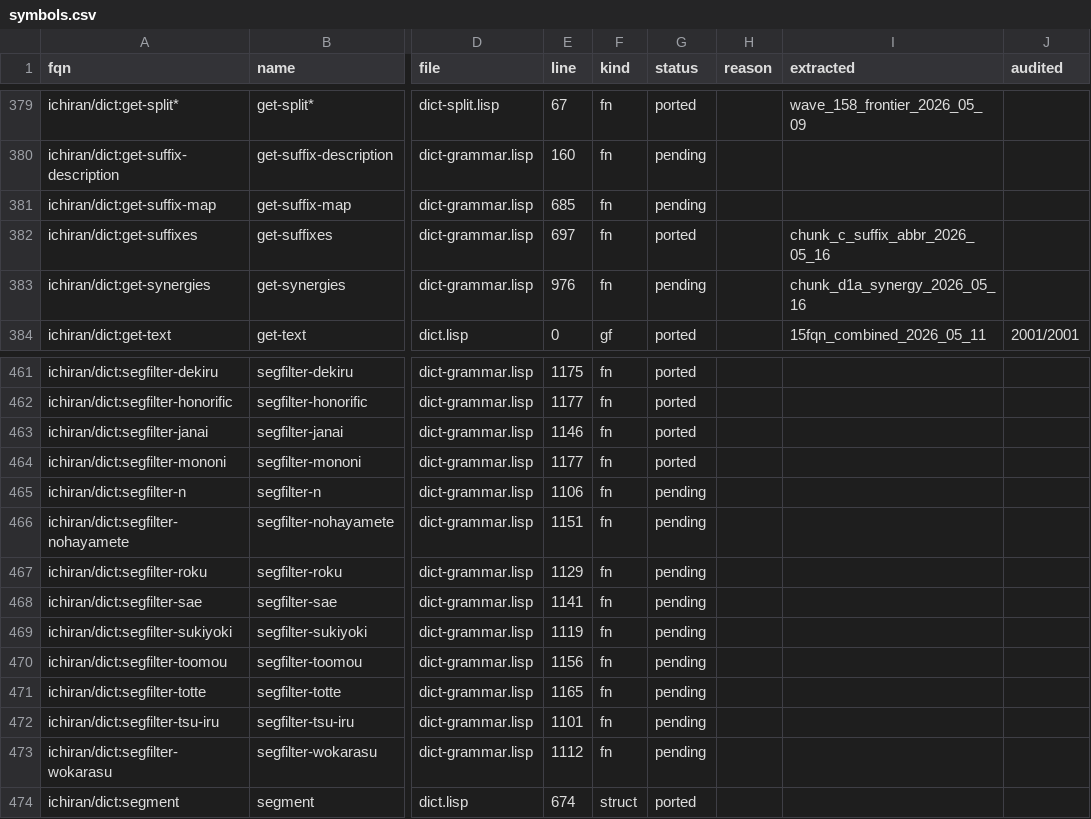
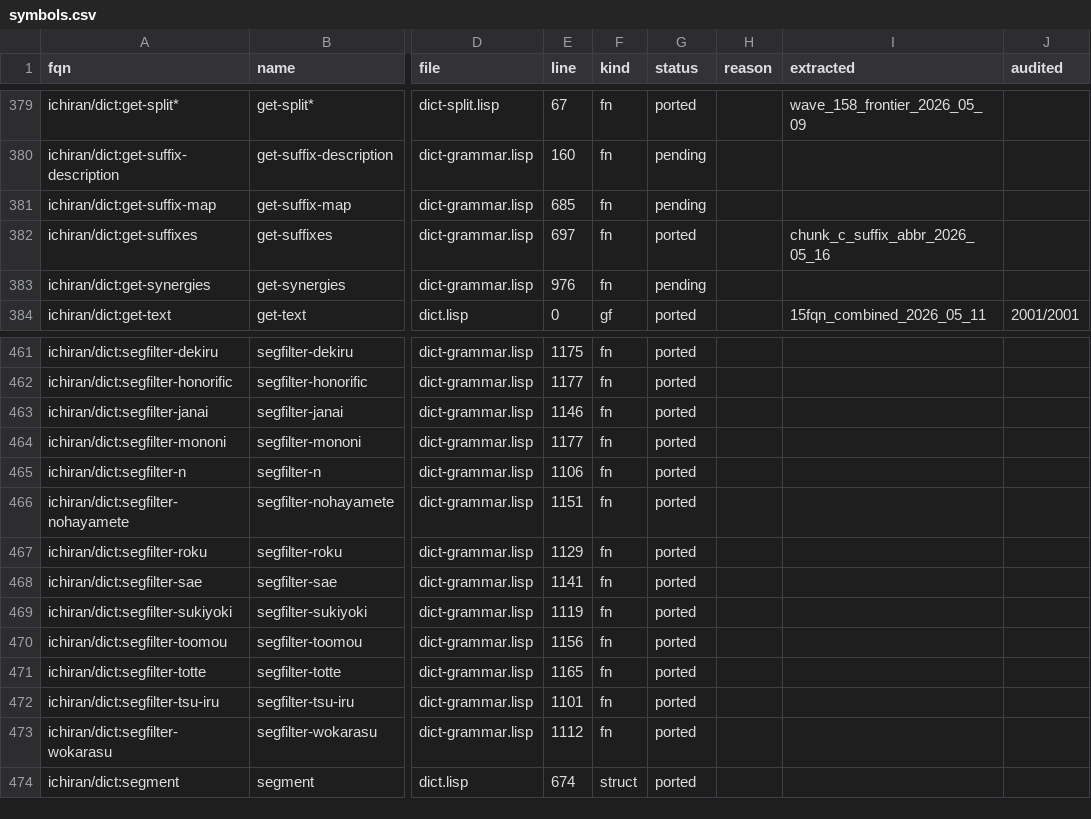
Before and after one commit to davidrideout/kaniran, a CSV file: reverse/scripts/symbols.csv, drawn as a sheet; only a part is shown, gaps mark what is left out; the diff covers the shown part only; the diff names each change by its address in the sheet, - before the commit and + after, or states it on an @@ line.

```diff
--- a/reverse/scripts/symbols.csv
+++ b/reverse/scripts/symbols.csv
-I383 (extracted): chunk_d1a_synergy_2026_05_16
+I383 (extracted): (empty)
-G465:G473 (status): pending
+G465:G473 (status): ported
```
Also changed, not shown: 9 edited cells elsewhere in this file, 13 other files.
